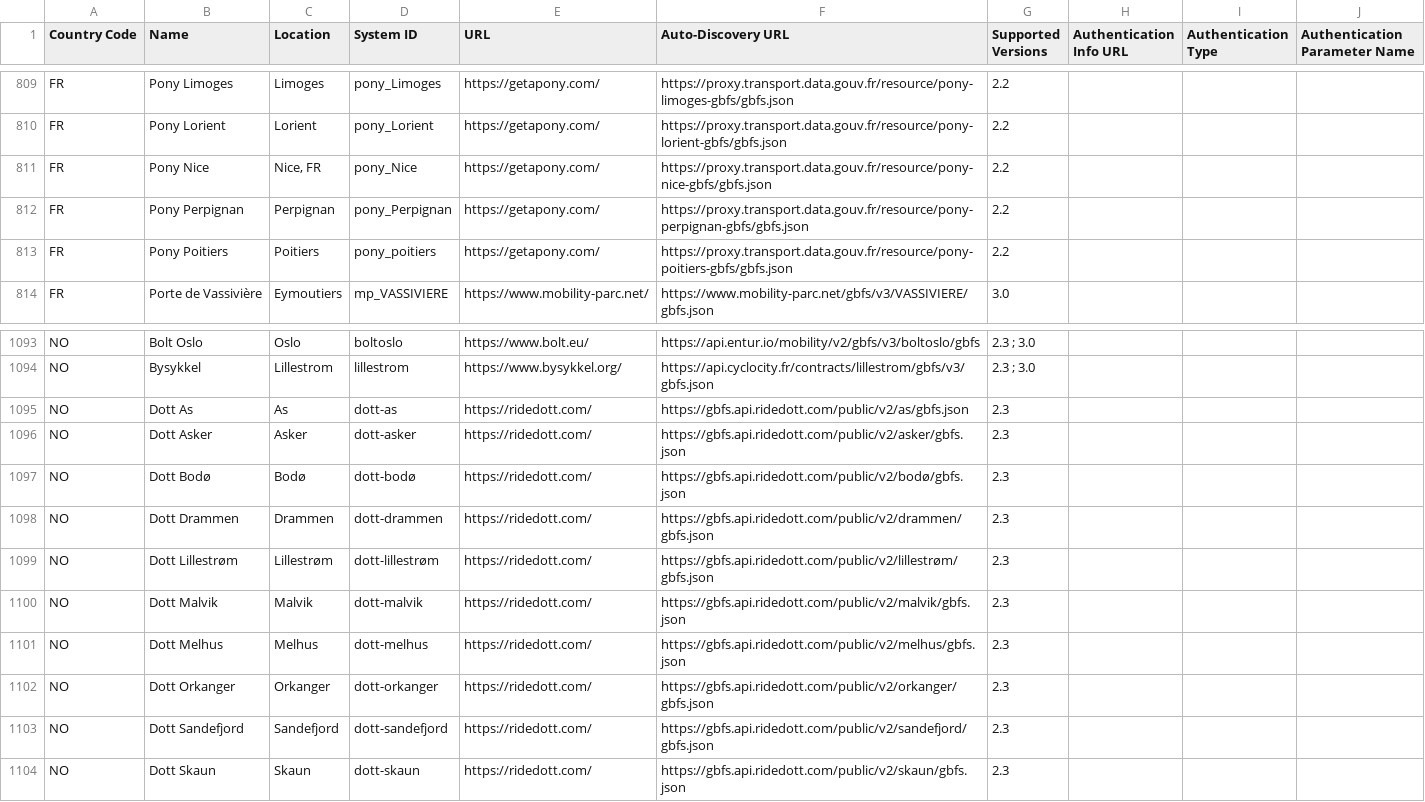
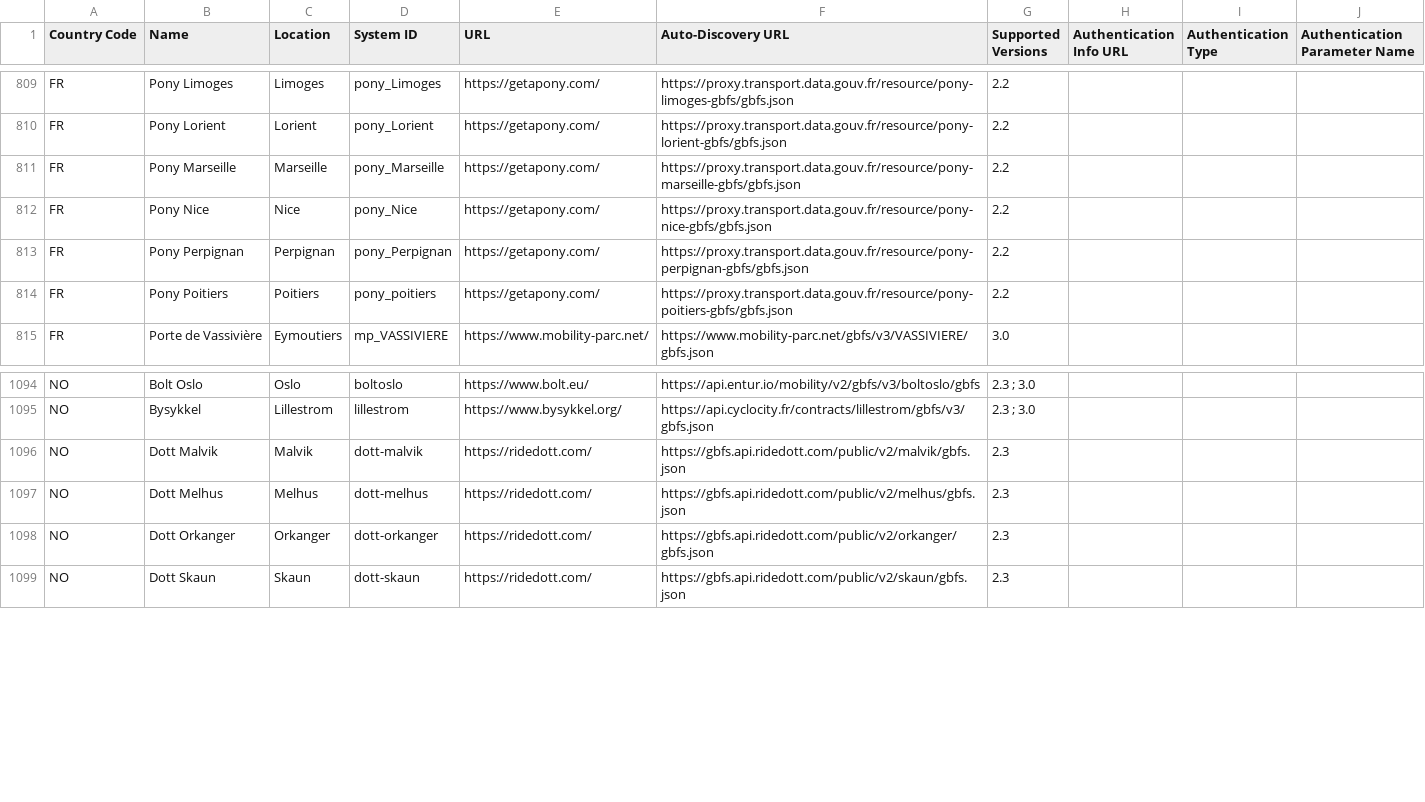
Before and after one commit to jakehadar/bikeshare-client-python, a CSV file: gbfs/static/systems.csv, drawn as a sheet; only a part is shown, gaps mark what is left out.

```diff
--- a/gbfs/static/systems.csv
+++ b/gbfs/static/systems.csv
@@ -810,3 +810,4 @@ FR,Pony Limoges,Limoges,pony_Limoges,https://getapony.com/,https://proxy.transpo
 FR,Pony Lorient,Lorient,pony_Lorient,https://getapony.com/,https://proxy.transport.data.gouv.fr/resource/pony-lorient-gbfs/gbfs.json,2.2,,,
-FR,Pony Nice,"Nice, FR",pony_Nice,https://getapony.com/,https://proxy.transport.data.gouv.fr/resource/pony-nice-gbfs/gbfs.json,2.2,,,
+FR,Pony Marseille,Marseille,pony_Marseille,https://getapony.com/,https://proxy.transport.data.gouv.fr/resource/pony-marseille-gbfs/gbfs.json,2.2,,,
+FR,Pony Nice,Nice,pony_Nice,https://getapony.com/,https://proxy.transport.data.gouv.fr/resource/pony-nice-gbfs/gbfs.json,2.2,,,
 FR,Pony Perpignan,Perpignan,pony_Perpignan,https://getapony.com/,https://proxy.transport.data.gouv.fr/resource/pony-perpignan-gbfs/gbfs.json,2.2,,,
@@ -1094,7 +1095,2 @@ NO,Bolt Oslo,Oslo,boltoslo,https://www.bolt.eu/,https://api.entur.io/mobility/v2
 NO,Bysykkel,Lillestrom,lillestrom,https://www.bysykkel.org/,https://api.cyclocity.fr/contracts/lillestrom/gbfs/v3/gbfs.json,2.3 ; 3.0,,,
-NO,Dott As,As,dott-as,https://ridedott.com/,https://gbfs.api.ridedott.com/public/v2/as/gbfs.json,2.3,,,
-NO,Dott Asker,Asker,dott-asker,https://ridedott.com/,https://gbfs.api.ridedott.com/public/v2/asker/gbfs.json,2.3,,,
-NO,Dott Bodø,Bodø,dott-bodø,https://ridedott.com/,https://gbfs.api.ridedott.com/public/v2/bodø/gbfs.json,2.3,,,
-NO,Dott Drammen,Drammen,dott-drammen,https://ridedott.com/,https://gbfs.api.ridedott.com/public/v2/drammen/gbfs.json,2.3,,,
-NO,Dott Lillestrøm,Lillestrøm,dott-lillestrøm,https://ridedott.com/,https://gbfs.api.ridedott.com/public/v2/lillestrøm/gbfs.json,2.3,,,
 NO,Dott Malvik,Malvik,dott-malvik,https://ridedott.com/,https://gbfs.api.ridedott.com/public/v2/malvik/gbfs.json,2.3,,,
@@ -1102,3 +1098,2 @@ NO,Dott Melhus,Melhus,dott-melhus,https://ridedott.com/,https://gbfs.api.ridedot
 NO,Dott Orkanger,Orkanger,dott-orkanger,https://ridedott.com/,https://gbfs.api.ridedott.com/public/v2/orkanger/gbfs.json,2.3,,,
-NO,Dott Sandefjord,Sandefjord,dott-sandefjord,https://ridedott.com/,https://gbfs.api.ridedott.com/public/v2/sandefjord/gbfs.json,2.3,,,
 NO,Dott Skaun,Skaun,dott-skaun,https://ridedott.com/,https://gbfs.api.ridedott.com/public/v2/skaun/gbfs.json,2.3,,,
```
